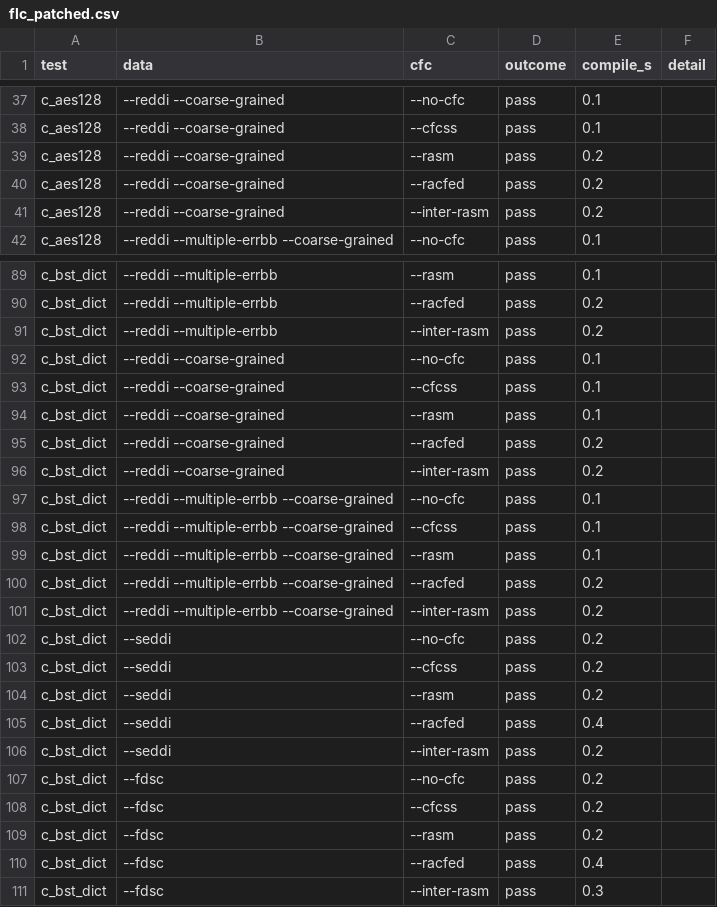
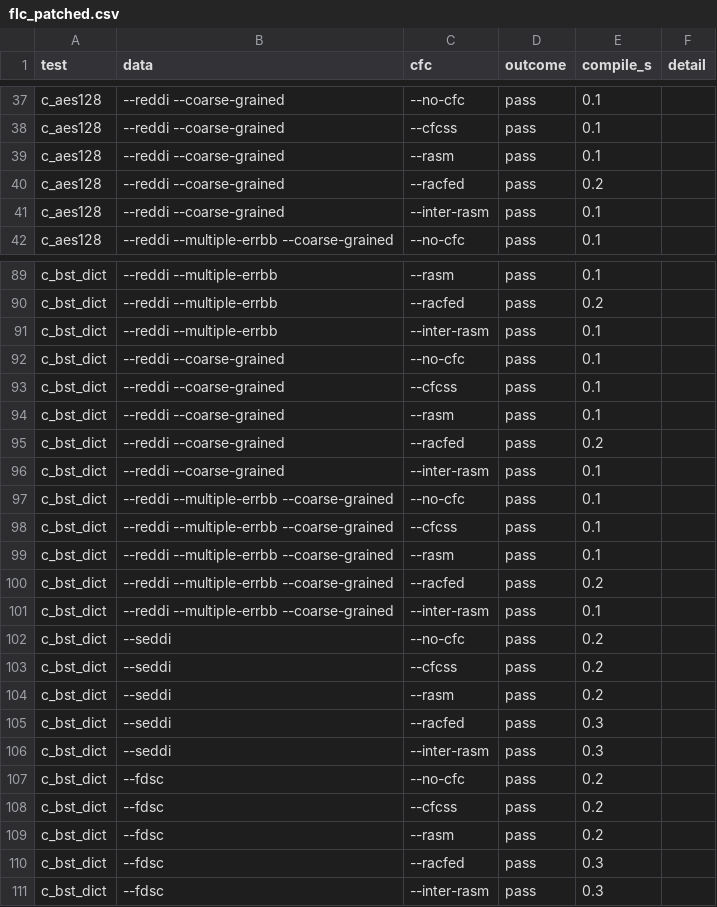
Before and after one commit to SimoneRota16/FLC-Project, a CSV file: ASPIS-Project/results/compatibility/flc_patched.csv, drawn as a sheet; only a part is shown, gaps mark what is left out; the diff covers the shown part only.

```diff
--- a/ASPIS-Project/results/compatibility/flc_patched.csv
+++ b/ASPIS-Project/results/compatibility/flc_patched.csv
@@ -38,5 +38,5 @@ c_aes128,--reddi --coarse-grained,--no-cfc,pass,0.1,
 c_aes128,--reddi --coarse-grained,--cfcss,pass,0.1,
-c_aes128,--reddi --coarse-grained,--rasm,pass,0.2,
+c_aes128,--reddi --coarse-grained,--rasm,pass,0.1,
 c_aes128,--reddi --coarse-grained,--racfed,pass,0.2,
-c_aes128,--reddi --coarse-grained,--inter-rasm,pass,0.2,
+c_aes128,--reddi --coarse-grained,--inter-rasm,pass,0.1,
 c_aes128,--reddi --multiple-errbb --coarse-grained,--no-cfc,pass,0.1,
@@ -90,3 +90,3 @@ c_bst_dict,--reddi --multiple-errbb,--rasm,pass,0.1,
 c_bst_dict,--reddi --multiple-errbb,--racfed,pass,0.2,
-c_bst_dict,--reddi --multiple-errbb,--inter-rasm,pass,0.2,
+c_bst_dict,--reddi --multiple-errbb,--inter-rasm,pass,0.1,
 c_bst_dict,--reddi --coarse-grained,--no-cfc,pass,0.1,
@@ -95,3 +95,3 @@ c_bst_dict,--reddi --coarse-grained,--rasm,pass,0.1,
 c_bst_dict,--reddi --coarse-grained,--racfed,pass,0.2,
-c_bst_dict,--reddi --coarse-grained,--inter-rasm,pass,0.2,
+c_bst_dict,--reddi --coarse-grained,--inter-rasm,pass,0.1,
 c_bst_dict,--reddi --multiple-errbb --coarse-grained,--no-cfc,pass,0.1,
@@ -100,3 +100,3 @@ c_bst_dict,--reddi --multiple-errbb --coarse-grained,--rasm,pass,0.1,
 c_bst_dict,--reddi --multiple-errbb --coarse-grained,--racfed,pass,0.2,
-c_bst_dict,--reddi --multiple-errbb --coarse-grained,--inter-rasm,pass,0.2,
+c_bst_dict,--reddi --multiple-errbb --coarse-grained,--inter-rasm,pass,0.1,
 c_bst_dict,--seddi,--no-cfc,pass,0.2,
@@ -104,4 +104,4 @@ c_bst_dict,--seddi,--cfcss,pass,0.2,
 c_bst_dict,--seddi,--rasm,pass,0.2,
-c_bst_dict,--seddi,--racfed,pass,0.4,
-c_bst_dict,--seddi,--inter-rasm,pass,0.2,
+c_bst_dict,--seddi,--racfed,pass,0.3,
+c_bst_dict,--seddi,--inter-rasm,pass,0.3,
 c_bst_dict,--fdsc,--no-cfc,pass,0.2,
@@ -109,3 +109,3 @@ c_bst_dict,--fdsc,--cfcss,pass,0.2,
 c_bst_dict,--fdsc,--rasm,pass,0.2,
-c_bst_dict,--fdsc,--racfed,pass,0.4,
+c_bst_dict,--fdsc,--racfed,pass,0.3,
 c_bst_dict,--fdsc,--inter-rasm,pass,0.3,
```
Also changed, not shown: 116 edited cells elsewhere in this file, ASPIS-Project/results/compatibility/aspis_tests_patched.csv, 25 other files.
